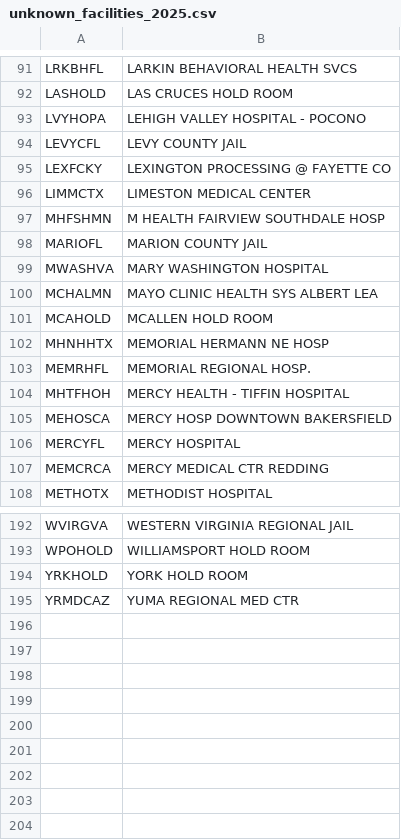
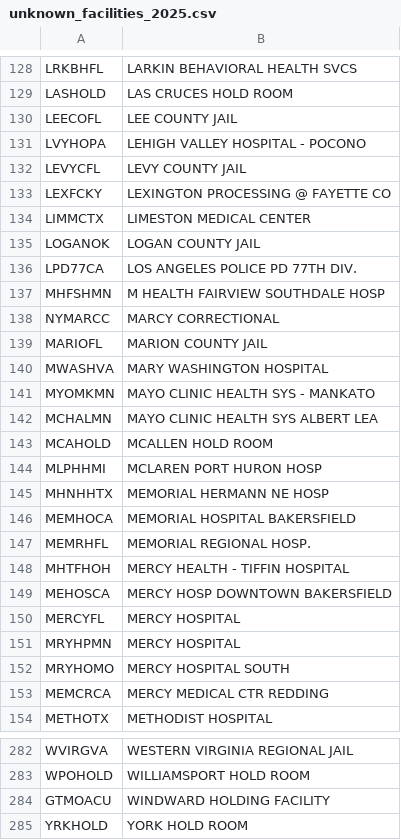
Before and after one commit to UWCHR/deport-data-proj, a CSV file: analyze/output/unknown_facilities_2025.csv, drawn as a sheet; only a part is shown, gaps mark what is left out; the shorter side is filled out with more unchanged rows; the diff covers the shown part only.

```diff
--- a/analyze/output/unknown_facilities_2025.csv
+++ b/analyze/output/unknown_facilities_2025.csv
@@ -92,2 +129,3 @@ LRKBHFL,LARKIN BEHAVIORAL HEALTH SVCS
 LASHOLD,LAS CRUCES HOLD ROOM
+LEECOFL,LEE COUNTY JAIL
 LVYHOPA,LEHIGH VALLEY HOSPITAL - POCONO
@@ -96,8 +134,14 @@ LEXFCKY,LEXINGTON PROCESSING @ FAYETTE CO
 LIMMCTX,LIMESTON MEDICAL CENTER
+LOGANOK,LOGAN COUNTY JAIL
+LPD77CA,LOS ANGELES POLICE PD 77TH DIV.
 MHFSHMN,M HEALTH FAIRVIEW SOUTHDALE HOSP
+NYMARCC,MARCY CORRECTIONAL
 MARIOFL,MARION COUNTY JAIL
 MWASHVA,MARY WASHINGTON HOSPITAL
+MYOMKMN,MAYO CLINIC HEALTH SYS - MANKATO
 MCHALMN,MAYO CLINIC HEALTH SYS ALBERT LEA
 MCAHOLD,MCALLEN HOLD ROOM
+MLPHHMI,MCLAREN PORT HURON HOSP
 MHNHHTX,MEMORIAL HERMANN NE HOSP
+MEMHOCA,MEMORIAL HOSPITAL BAKERSFIELD
 MEMRHFL,MEMORIAL REGIONAL HOSP.
@@ -106,2 +150,4 @@ MEHOSCA,MERCY HOSP DOWNTOWN BAKERSFIELD
 MERCYFL,MERCY HOSPITAL
+MRYHPMN,MERCY HOSPITAL
+MRYHOMO,MERCY HOSPITAL SOUTH
 MEMCRCA,MERCY MEDICAL CTR REDDING
@@ -193,2 +283,3 @@ WVIRGVA,WESTERN VIRGINIA REGIONAL JAIL
 WPOHOLD,WILLIAMSPORT HOLD ROOM
+GTMOACU,WINDWARD HOLDING FACILITY
 YRKHOLD,YORK HOLD ROOM
```
Also changed, not shown: 82 added rows and 1 removed row elsewhere in this file, 1 other file.
